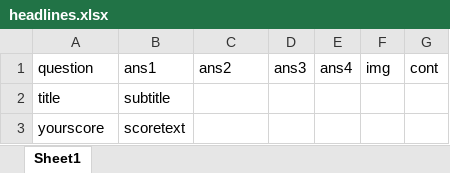
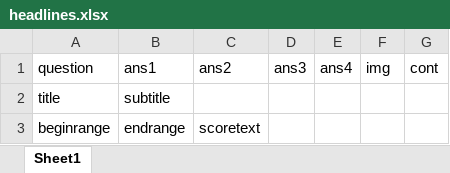
Before and after one commit to energyapps/quiz-template, an Excel workbook: js/data/headlines.xlsx, sheet Sheet1, drawn as a sheet; values as stored, in another font and other column widths than the file's, no borders; removed rows and columns are numbered as before the commit, all else as after; the diff names each change by its address in the sheet, - before the commit and + after, or states it on an @@ line.

```diff
--- a/js/data/headlines.xlsx (sheet Sheet1)
+++ b/js/data/headlines.xlsx (sheet Sheet1)
-row 3: yourscore | scoretext
+row 3: beginrange | endrange | scoretext
```
Also changed, not shown: js/data/data.xlsx, 9 other files.
